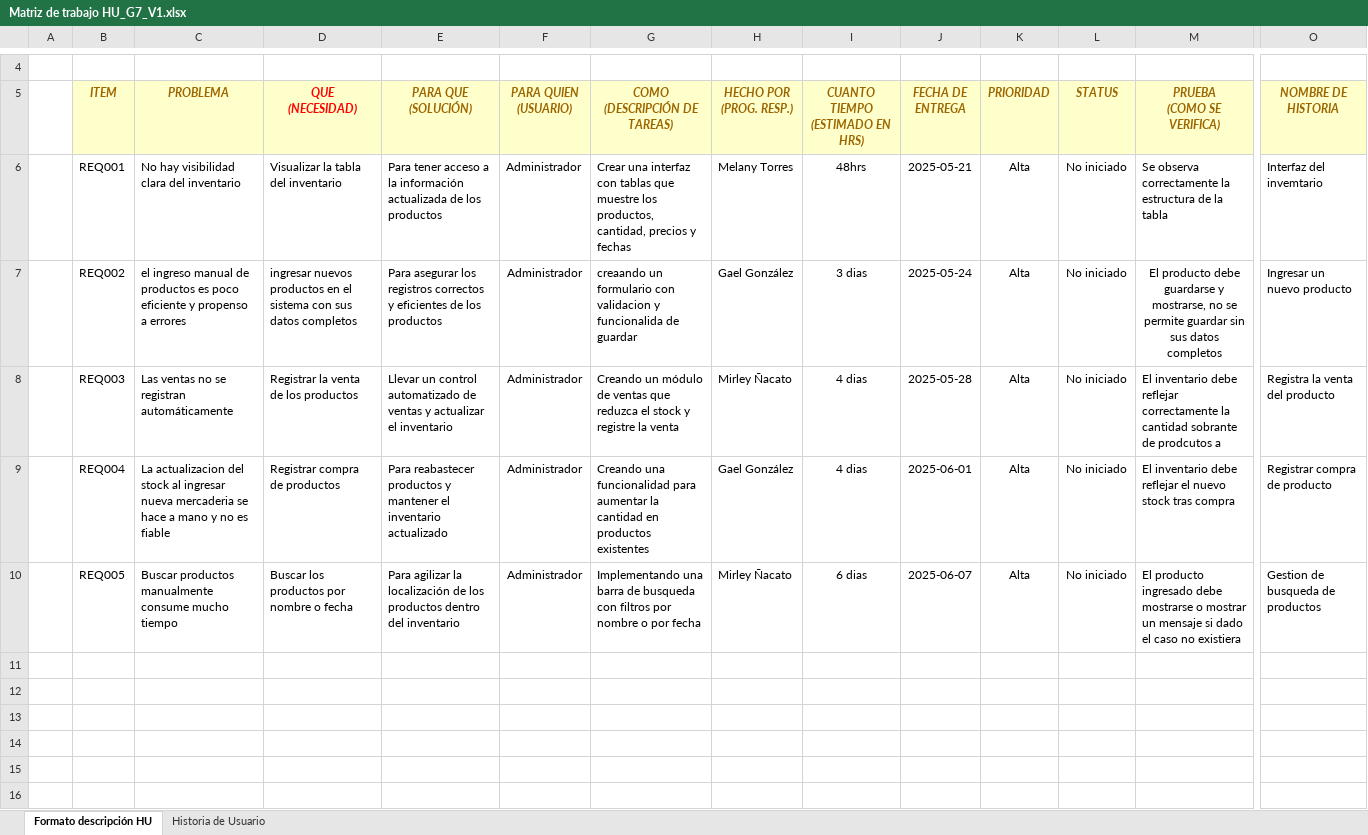
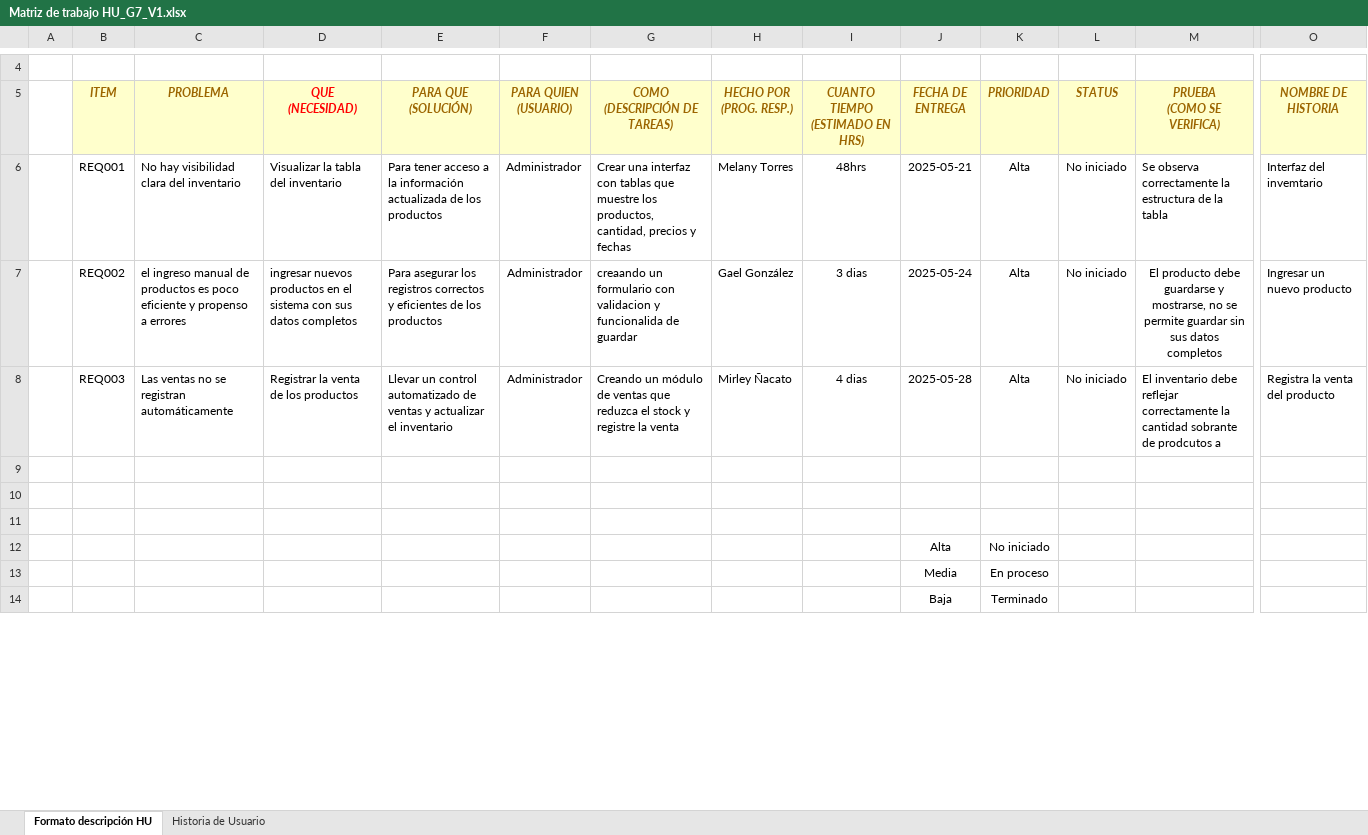
Before and after one commit to MirleyNacato/MirleyNacato_20967_G7_MET_SW, an Excel workbook: 01_Documentacion/PREGAME/1.ELICITACION/1.3. Historial de Usuario/Matriz de trabajo HU_G7_V1.xlsx, sheet Formato descripción HU, drawn as a sheet; only a part is shown, gaps mark what is left out; values as stored, in another font and other column widths than the file's, no borders; removed rows and columns are numbered as before the commit, all else as after; rows hold the shown columns only; the diff covers the shown part only; the diff names each change by its address in the sheet, - before the commit and + after, or states it on an @@ line.

Commit message:
Add files via upload

```diff
--- a/01_Documentacion/PREGAME/1.ELICITACION/1.3. Historial de Usuario/Matriz de trabajo HU_G7_V1.xlsx (sheet Formato descripción HU)
+++ b/01_Documentacion/PREGAME/1.ELICITACION/1.3. Historial de Usuario/Matriz de trabajo HU_G7_V1.xlsx (sheet Formato descripción HU)
-row 9:  | REQ004 | La actualizacion del stock al ingresar nueva mercaderia se hace a mano y no es fiable | Registrar compra de productos | Para reabastecer productos y mantener el inventario actualizado | Administrador | Creando una funcionalidad para aumentar la cantidad en productos existentes | Gael González | 4 dias | 2025-06-01 | Alta | No iniciado | El inventario debe reflejar el nuevo stock tras compra | Registrar compra de producto
-row 10:  | REQ005 | Buscar productos manualmente consume mucho tiempo | Buscar los productos por nombre o fecha | Para agilizar la localización de los productos dentro del inventario | Administrador | Implementando una barra de busqueda con filtros por nombre o por fecha | Mirley Ñacato | 6 dias | 2025-06-07 | Alta | No iniciado | El producto ingresado debe mostrarse o mostrar un mensaje si dado el caso no existiera | Gestion de busqueda de productos
-row 12: (empty)
+row 12:  |  |  |  |  |  |  |  |  | Alta | No iniciado
-row 13: (empty)
+row 13:  |  |  |  |  |  |  |  |  | Media | En proceso
-row 14: (empty)
+row 14:  |  |  |  |  |  |  |  |  | Baja | Terminado
```
Also changed, not shown: 6 removed rows and 1 edited cell elsewhere in this sheet, charts or pictures.
